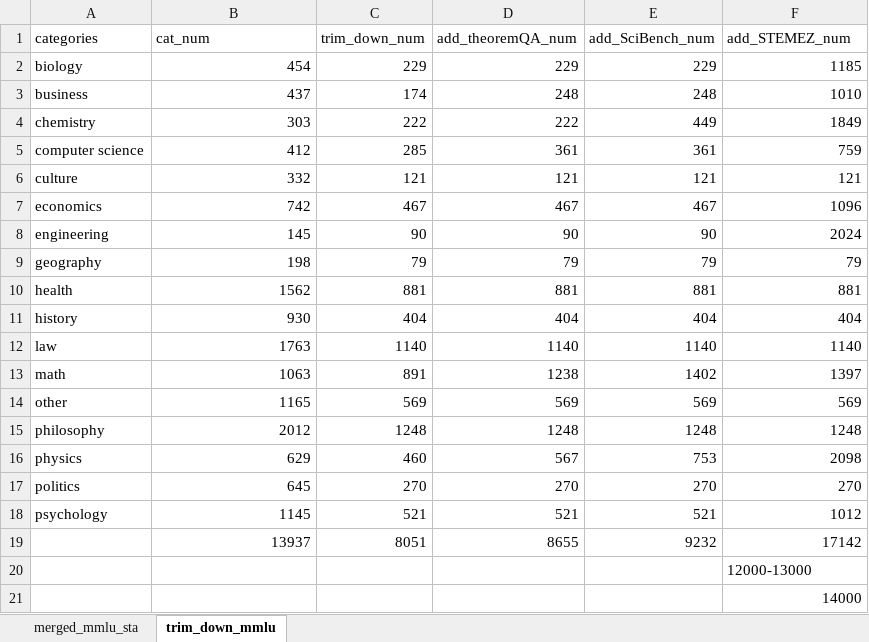
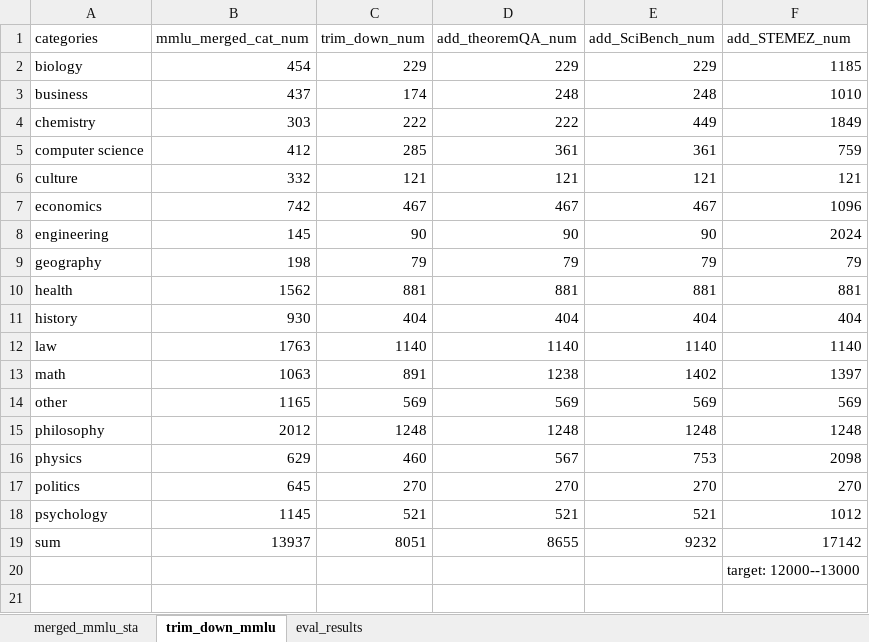
Before and after one commit to Wyyyb/robust_mmlu, an Excel workbook: experiments/data/mmlu_sta_0329.xlsx, sheet trim_down_mmlu, drawn as a sheet; values as stored, in another font and other column widths than the file's, no cell formats; the diff names each change by its address in the sheet, - before the commit and + after, or states it on an @@ line.

```diff
--- a/experiments/data/mmlu_sta_0329.xlsx (sheet trim_down_mmlu)
+++ b/experiments/data/mmlu_sta_0329.xlsx (sheet trim_down_mmlu)
+sheet tab: eval_results
-B1: cat_num
+B1: mmlu_merged_cat_num
-A19 (categories): (empty)
+A19 (categories): sum
-F20 (add_STEMEZ_num): 12000-13000
+F20 (add_STEMEZ_num): target: 12000--13000
-row 21:  |  |  |  |  | 14000
```
Also changed, not shown: cell formats, 7 other files.
